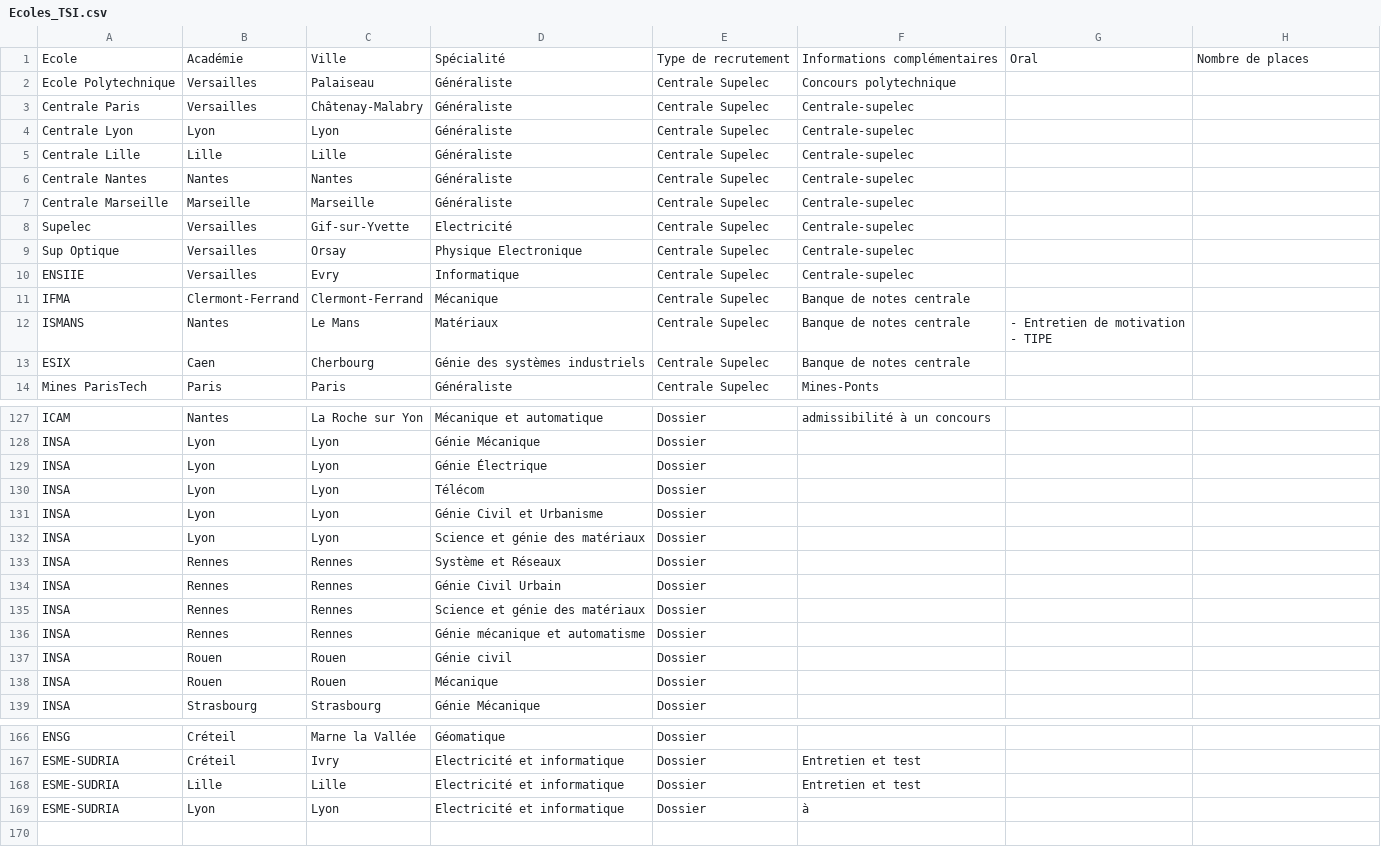
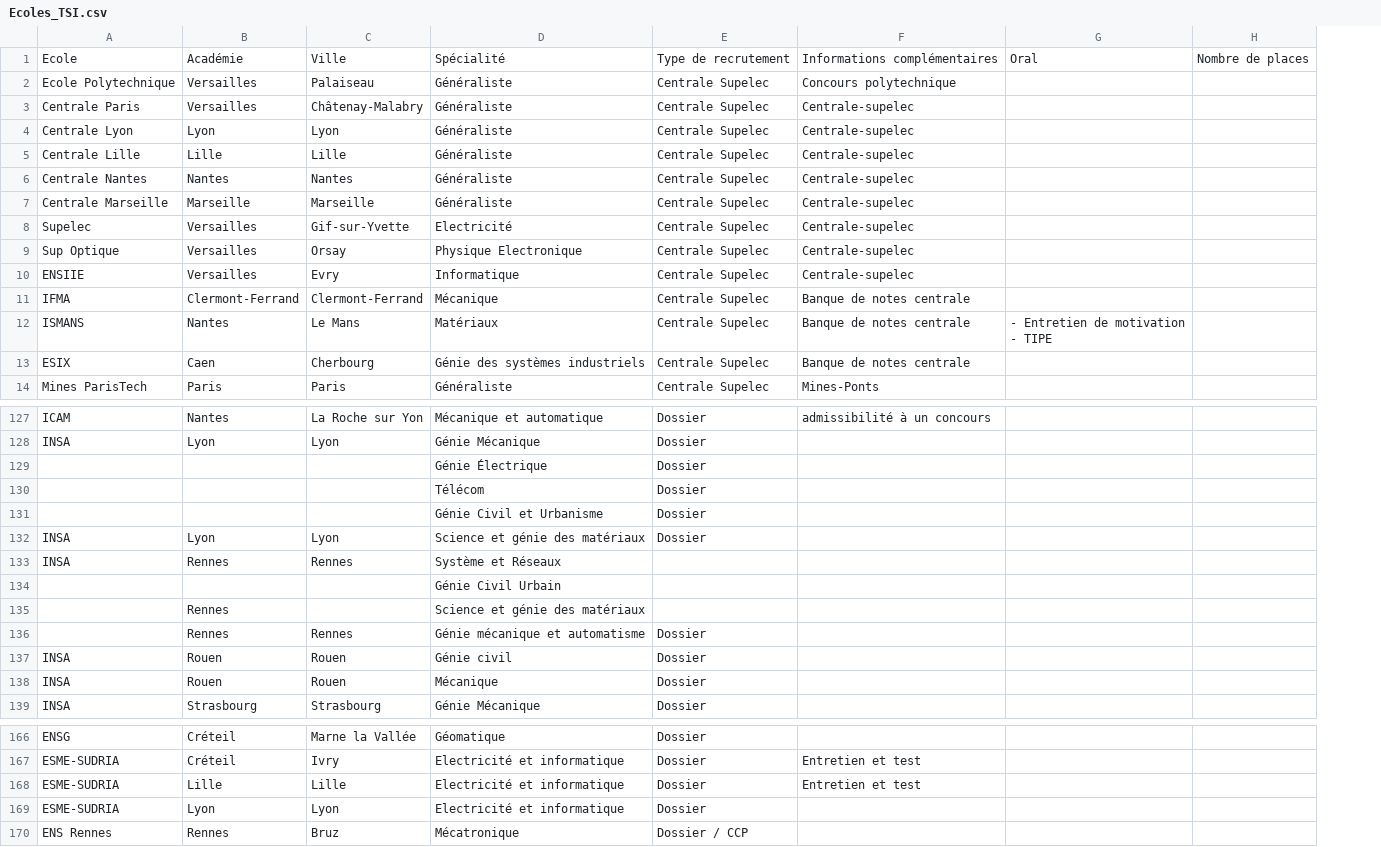
Before and after one commit to benjaminnoury/benjaminnoury.github.io, a CSV file: doc/ecoles/Ecoles_TSI.csv, drawn as a sheet; only a part is shown, gaps mark what is left out; removed rows and columns are numbered as before the commit, all else as after; ↵ is a line break in a cell; the diff covers the shown part only; the diff names each change by its address in the sheet, - before the commit and + after, or states it on an @@ line.

Commit message:
correction oral réseaux polytehc

```diff
--- a/doc/ecoles/Ecoles_TSI.csv
+++ b/doc/ecoles/Ecoles_TSI.csv
-column G, rows 1-12: Oral |  |  |  |  |  |  |  |  |  |  | - Entretien de motivation ↵ - TIPE
+column H, row 1: Nombre de places
-G1: Nombre de places
+G1: Oral
-G12: (empty)
+G12: - Entretien de motivation ↵ - TIPE
-row 129: INSA | Lyon | Lyon | Génie Électrique | Dossier
-row 130: INSA | Lyon | Lyon | Télécom | Dossier
-row 131: INSA | Lyon | Lyon | Génie Civil et Urbanisme | Dossier
+row 129:  |  |  | Génie Électrique | Dossier
+row 130:  |  |  | Télécom | Dossier
+row 131:  |  |  | Génie Civil et Urbanisme | Dossier
-E133: Dossier
+E133: (empty)
-row 134: INSA | Rennes | Rennes | Génie Civil Urbain | Dossier
-row 135: INSA | Rennes | Rennes | Science et génie des matériaux | Dossier
+row 134:  |  |  | Génie Civil Urbain
+row 135:  | Rennes |  | Science et génie des matériaux
-A136: INSA
+A136: (empty)
-F169: à
+F169: (empty)
+row 170: ENS Rennes | Rennes | Bruz | Mécatronique | Dossier / CCP
```
Also changed, not shown: 7 edited cells elsewhere in this file, 6 other files.
